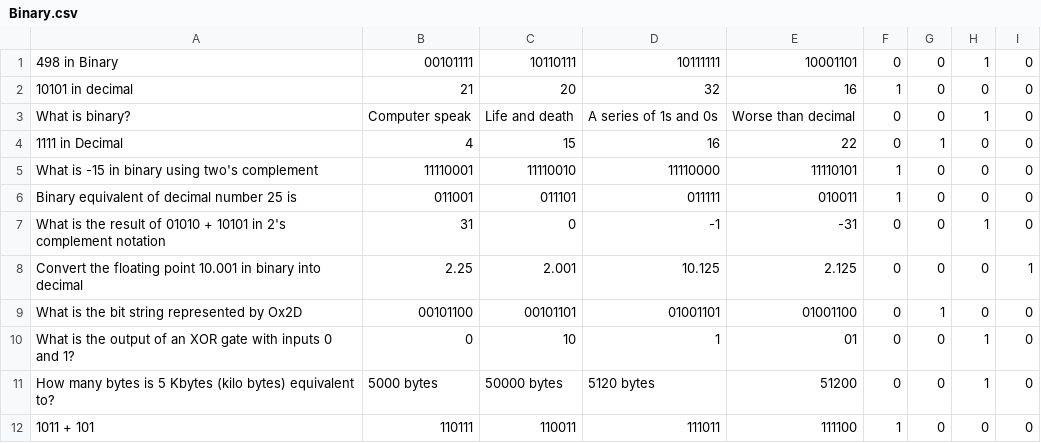
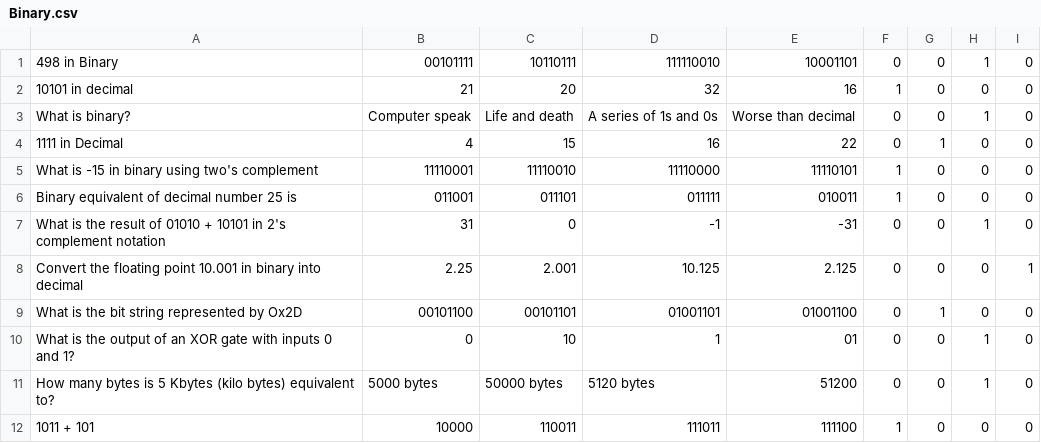
Before and after one commit to JaeRashad/Coursework-3, a CSV file: Binary.csv, drawn as a sheet.

Commit message:
corrected answer

```diff
--- a/Binary.csv
+++ b/Binary.csv
@@ -1,2 +1,2 @@
-498 in Binary,00101111,10110111,10111111,10001101,0,0,1,0
+498 in Binary,00101111,10110111,111110010,10001101,0,0,1,0
 10101 in decimal,21,20,32,16,1,0,0,0
@@ -11,2 +11,2 @@ What is the output of an XOR gate with inputs 0 and 1?,0,10,1,01,0,0,1,0
 How many bytes is 5 Kbytes (kilo bytes) equivalent to?,5000 bytes,50000 bytes,5120 bytes,51200,0,0,1,0
-1011 + 101,110111,110011,111011,111100,1,0,0,0
+1011 + 101,10000,110011,111011,111100,1,0,0,0
```
